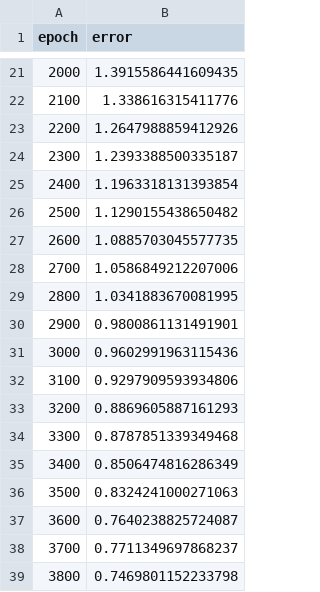
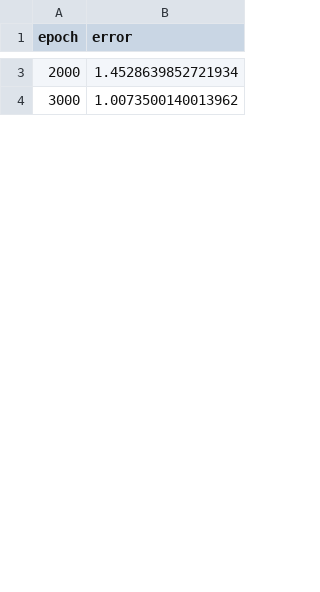
Before and after one commit to XEN00000/sise, a CSV file: Zadanie2/error.csv, drawn as a sheet; only a part is shown, gaps mark what is left out; the diff covers the shown part only.

Commit message:
fist trained neutral network
+mlp.pkl contains fully done classifiaction network for iris dataset

```diff
--- a/Zadanie2/error.csv
+++ b/Zadanie2/error.csv
@@ -21,19 +3,2 @@ epoch,error
-2000,1.3915586441609435
-2100,1.338616315411776
-2200,1.2647988859412926
-2300,1.2393388500335187
-2400,1.1963318131393854
-2500,1.1290155438650482
-2600,1.0885703045577735
-2700,1.0586849212207006
-2800,1.0341883670081995
-2900,0.9800861131491901
-3000,0.9602991963115436
-3100,0.9297909593934806
-3200,0.8869605887161293
-3300,0.8787851339349468
-3400,0.8506474816286349
-3500,0.8324241000271063
-3600,0.7640238825724087
-3700,0.7711349697868237
-3800,0.7469801152233798
+2000,1.4528639852721934
+3000,1.0073500140013962
```
Also changed, not shown: 4 added rows, 28 removed rows and 3 edited cells elsewhere in this file, 5 other files.
